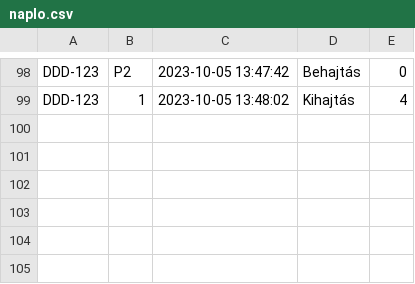
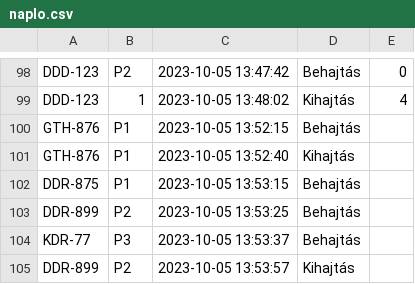
Before and after one commit to kobanya/Parkolohaz_Flask, a CSV file: naplo.csv, drawn as a sheet; only a part is shown, gaps mark what is left out; the diff names each change by its address in the sheet, - before the commit and + after, or states it on an @@ line.

```diff
--- a/naplo.csv
+++ b/naplo.csv
+row 100: GTH-876 | P1 | 2023-10-05 13:52:15 | Behajtás
+row 101: GTH-876 | P1 | 2023-10-05 13:52:40 | Kihajtás
+row 102: DDR-875 | P1 | 2023-10-05 13:53:15 | Behajtás
+row 103: DDR-899 | P2 | 2023-10-05 13:53:25 | Behajtás
+row 104: KDR-77 | P3 | 2023-10-05 13:53:37 | Behajtás
+row 105: DDR-899 | P2 | 2023-10-05 13:53:57 | Kihajtás
```
Also changed, not shown: 2 other files.
